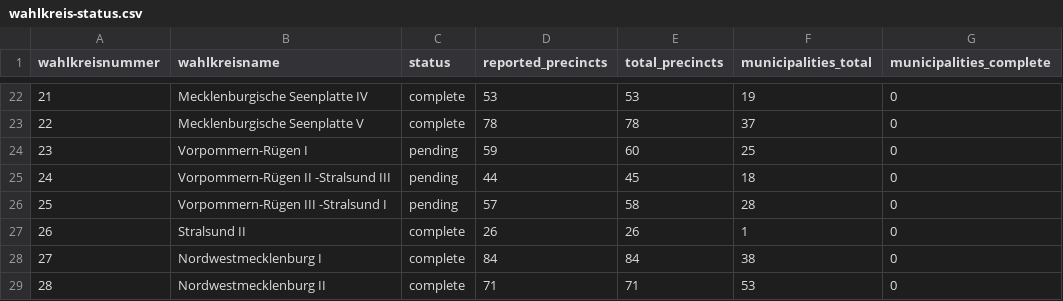
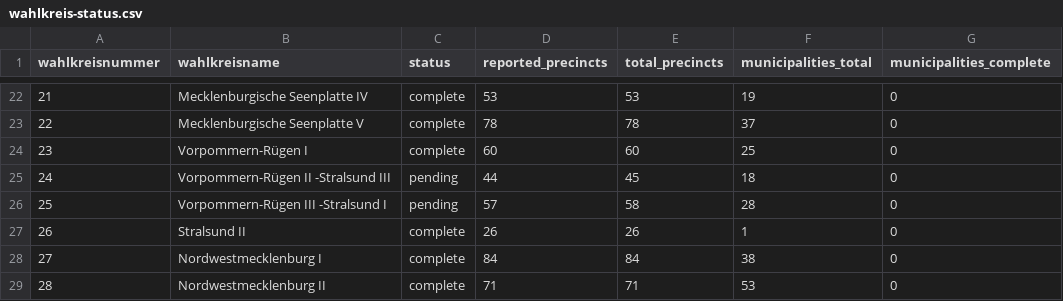
Before and after one commit to volzinnovation/wahl-monitor.de, a CSV file: data/2026-mv/metadata/wahlkreis-status.csv, drawn as a sheet; only a part is shown, gaps mark what is left out; the diff names each change by its address in the sheet, - before the commit and + after, or states it on an @@ line.

```diff
--- a/data/2026-mv/metadata/wahlkreis-status.csv
+++ b/data/2026-mv/metadata/wahlkreis-status.csv
-C24 (status): pending
+C24 (status): complete
-D24 (reported_precincts): 59
+D24 (reported_precincts): 60
```
Also changed, not shown: data/2026-be/latest/official-results-source.csv, data/2026-be/latest/statla_party_results.csv, 11 other files.
